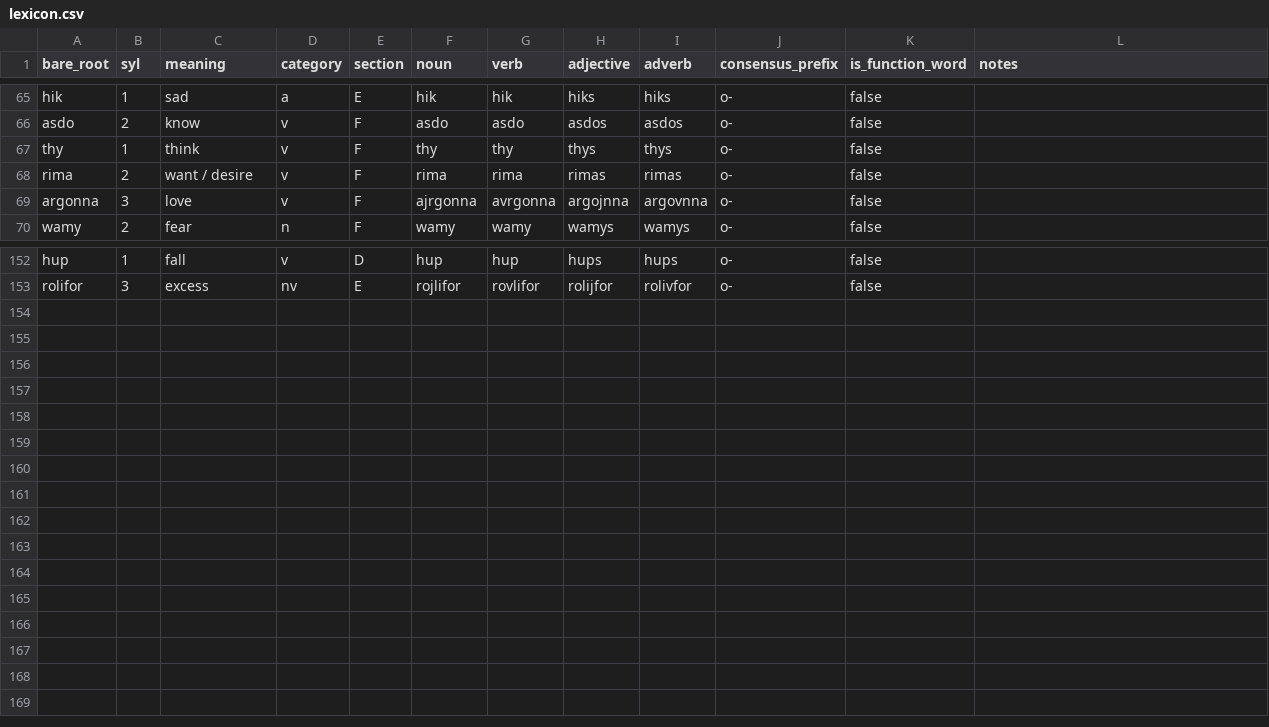
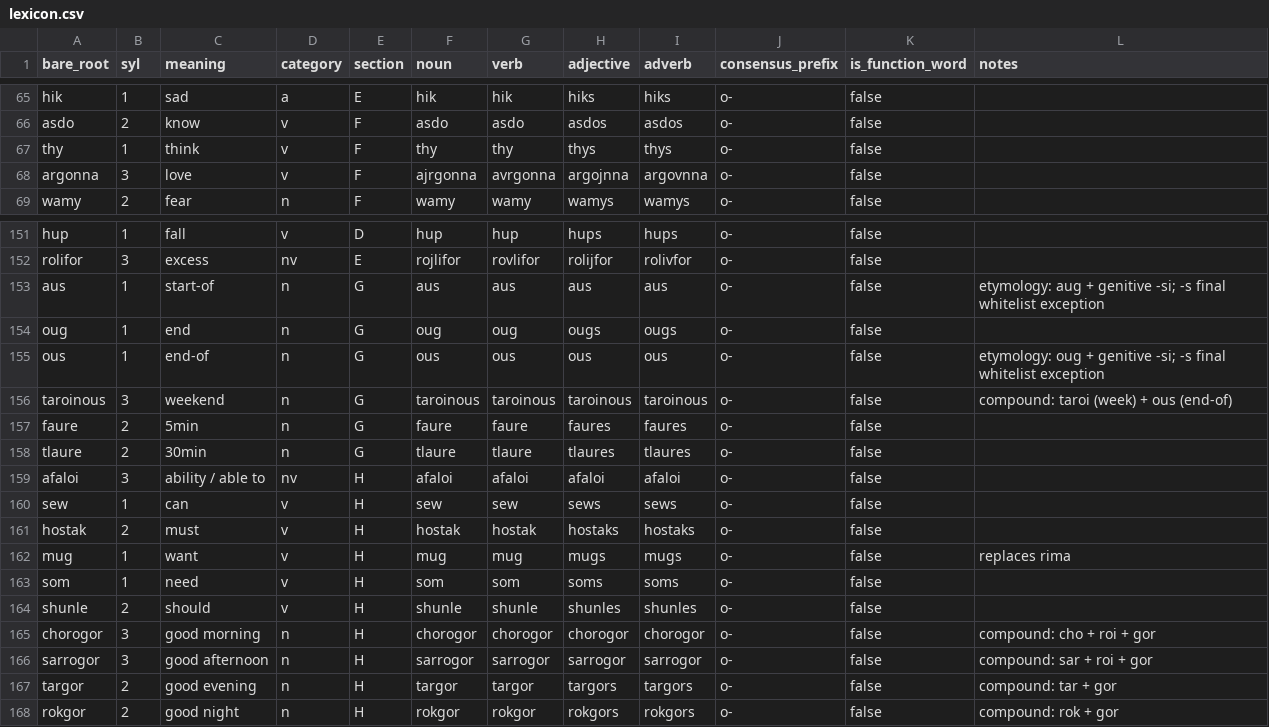
Before and after one commit to AuTomatoc-Ti/kilor, a CSV file: lexicon.csv, drawn as a sheet; only a part is shown, gaps mark what is left out.

```diff
--- a/lexicon.csv
+++ b/lexicon.csv
@@ -67,3 +67,2 @@ asdo,2,know,v,F,asdo,asdo,asdos,asdos,o-,false,
 thy,1,think,v,F,thy,thy,thys,thys,o-,false,
-rima,2,want / desire,v,F,rima,rima,rimas,rimas,o-,false,
 argonna,3,love,v,F,ajrgonna,avrgonna,argojnna,argovnna,o-,false,
@@ -153 +152,17 @@ hup,1,fall,v,D,hup,hup,hups,hups,o-,false,
 rolifor,3,excess,nv,E,rojlifor,rovlifor,rolijfor,rolivfor,o-,false,
+aus,1,start-of,n,G,aus,aus,aus,aus,o-,false,etymology: aug + genitive -si; -s final whitelist exception
+oug,1,end,n,G,oug,oug,ougs,ougs,o-,false,
+ous,1,end-of,n,G,ous,ous,ous,ous,o-,false,etymology: oug + genitive -si; -s final whitelist exception
+taroinous,3,weekend,n,G,taroinous,taroinous,taroinous,taroinous,o-,false,compound: taroi (week) + ous (end-of)
+faure,2,5min,n,G,faure,faure,faures,faures,o-,false,
+tlaure,2,30min,n,G,tlaure,tlaure,tlaures,tlaures,o-,false,
+afaloi,3,ability / able to,nv,H,afaloi,afaloi,afaloi,afaloi,o-,false,
+sew,1,can,v,H,sew,sew,sews,sews,o-,false,
+hostak,2,must,v,H,hostak,hostak,hostaks,hostaks,o-,false,
+mug,1,want,v,H,mug,mug,mugs,mugs,o-,false,replaces rima
+som,1,need,v,H,som,som,soms,soms,o-,false,
+shunle,2,should,v,H,shunle,shunle,shunles,shunles,o-,false,
+chorogor,3,good morning,n,H,chorogor,chorogor,chorogor,chorogor,o-,false,compound: cho + roi + gor
+sarrogor,3,good afternoon,n,H,sarrogor,sarrogor,sarrogor,sarrogor,o-,false,compound: sar + roi + gor
+targor,2,good evening,n,H,targor,targor,targors,targors,o-,false,compound: tar + gor
+rokgor,2,good night,n,H,rokgor,rokgor,rokgors,rokgors,o-,false,compound: rok + gor
```
Also changed, not shown: 3 other files.
